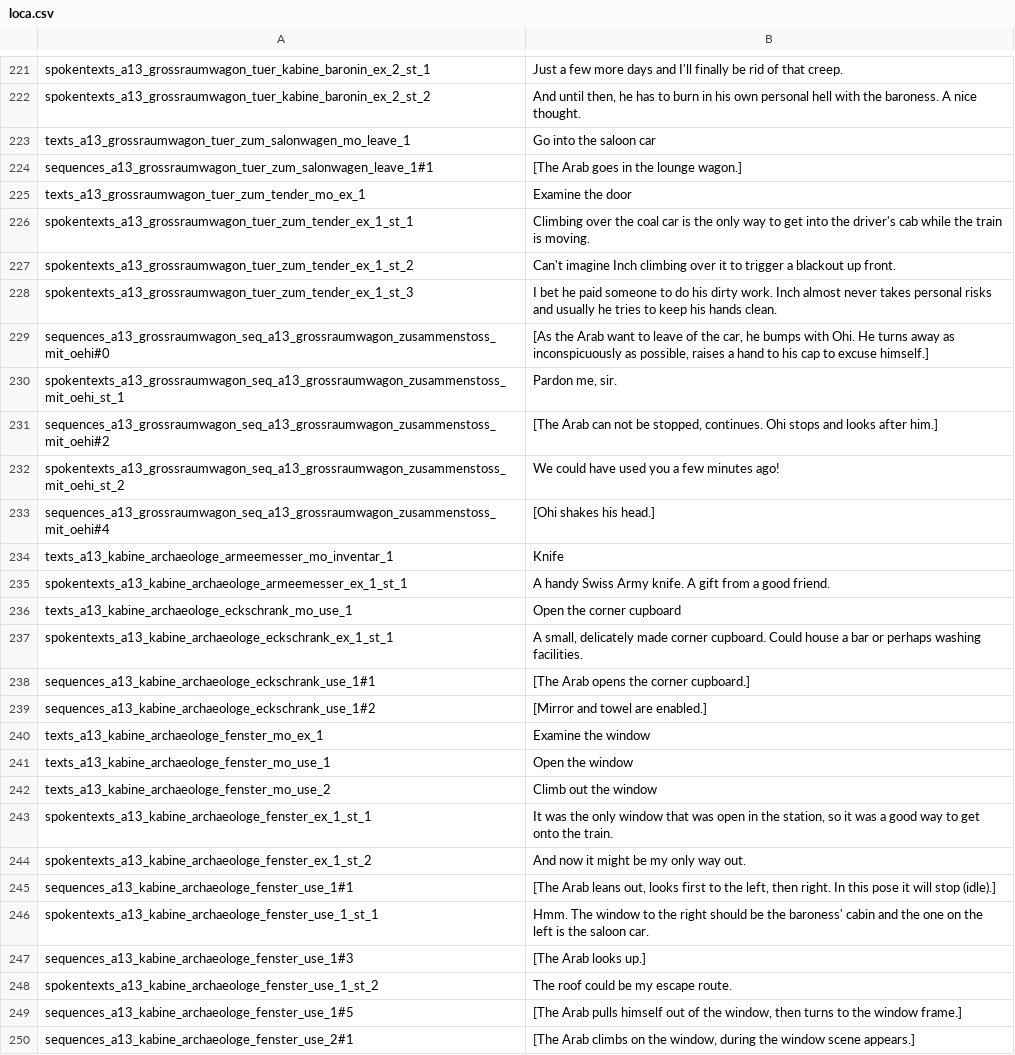
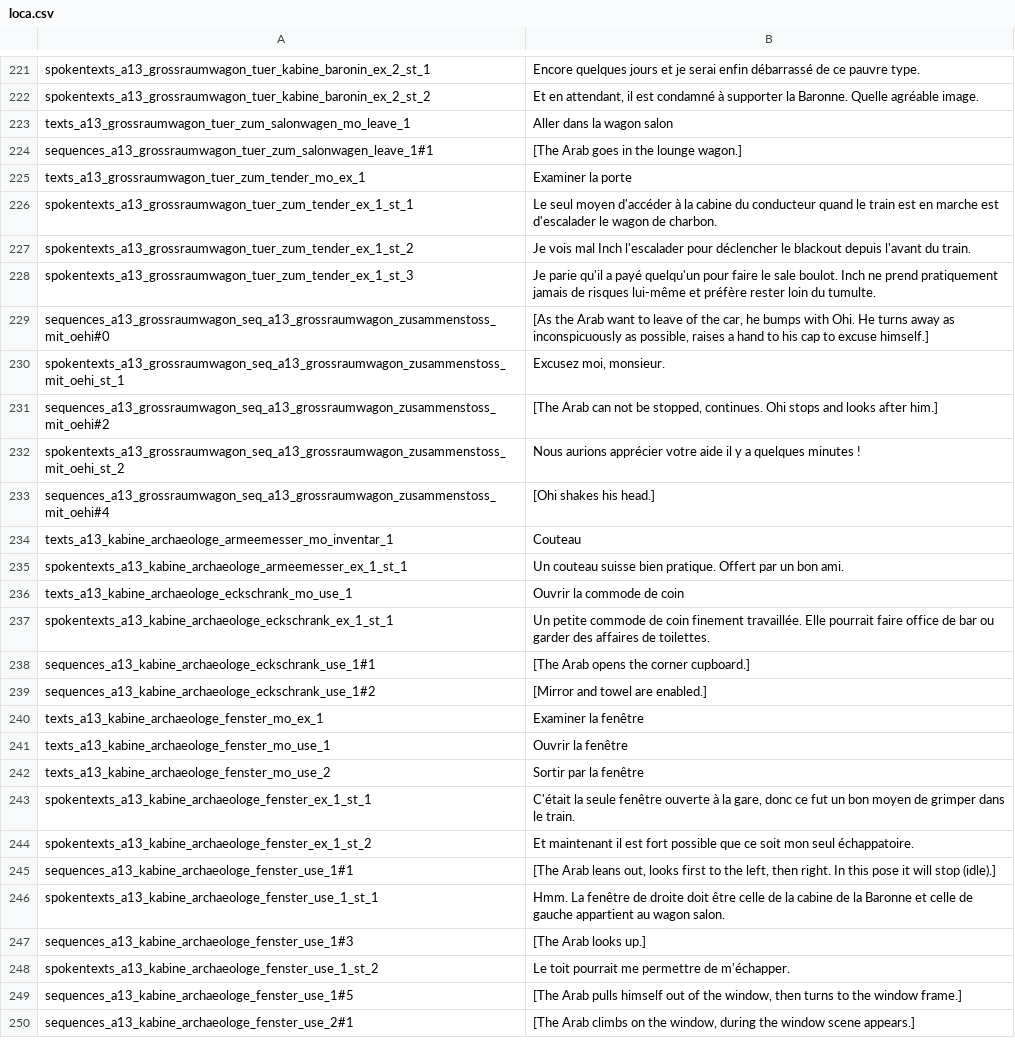
Before and after one commit to Smash15195/Traduction-Francaise-The-Raven---Chapter-2---Ancestry-of-Lies, a CSV file: episode_2/lang/fr/text/abschnitt_13/loca.csv, drawn as a sheet; only a part is shown, gaps mark what is left out; the diff covers the shown part only; the diff names each change by its address in the sheet, - before the commit and + after, or states it on an @@ line.

```diff
--- a/episode_2/lang/fr/text/abschnitt_13/loca.csv
+++ b/episode_2/lang/fr/text/abschnitt_13/loca.csv
-B221: Just a few more days and I'll finally be rid of that creep.
+B221: Encore quelques jours et je serai enfin débarrassé de ce pauvre type.
-B222: And until then, he has to burn in his own personal hell with the baroness. A nice thought.
+B222: Et en attendant, il est condamné à supporter la Baronne. Quelle agréable image.
-B223: Go into the saloon car
+B223: Aller dans la wagon salon
-B225: Examine the door
+B225: Examiner la porte
-B226: Climbing over the coal car is the only way to get into the driver's cab while the train is moving.
+B226: Le seul moyen d'accéder à la cabine du conducteur quand le train est en marche est d'escalader le wagon de charbon.
-B227: Can't imagine Inch climbing over it to trigger a blackout up front.
+B227: Je vois mal Inch l'escalader pour déclencher le blackout depuis l'avant du train.
-B228: I bet he paid someone to do his dirty work. Inch almost never takes personal risks and usually he tries to keep his hands clean.
+B228: Je parie qu'il a payé quelqu'un pour faire le sale boulot. Inch ne prend pratiquement jamais de risques lui-même et préfère rester loin du tumulte.
-B230: Pardon me, sir.
+B230: Excusez moi, monsieur.
-B232: We could have used you a few minutes ago!
+B232: Nous aurions apprécier votre aide il y a quelques minutes !
-B234: Knife
+B234: Couteau
-B235: A handy Swiss Army knife. A gift from a good friend.
+B235: Un couteau suisse bien pratique. Offert par un bon ami.
-B236: Open the corner cupboard
+B236: Ouvrir la commode de coin
-B237: A small, delicately made corner cupboard. Could house a bar or perhaps washing facilities.
+B237: Un petite commode de coin finement travaillée. Elle pourrait faire office de bar ou garder des affaires de toilettes.
-B240: Examine the window
+B240: Examiner la fenêtre
-B241: Open the window
+B241: Ouvrir la fenêtre
-B242: Climb out the window
+B242: Sortir par la fenêtre
-B243: It was the only window that was open in the station, so it was a good way to get onto the train.
+B243: C'était la seule fenêtre ouverte à la gare, donc ce fut un bon moyen de grimper dans le train.
-B244: And now it might be my only way out.
+B244: Et maintenant il est fort possible que ce soit mon seul échappatoire.
-B246: Hmm. The window to the right should be the baroness' cabin and the one on the left is the saloon car.
+B246: Hmm. La fenêtre de droite doit être celle de la cabine de la Baronne et celle de gauche appartient au wagon salon.
-B248: The roof could be my escape route.
+B248: Le toit pourrait me permettre de m'échapper.
```
Also changed, not shown: 176 edited cells elsewhere in this file.
